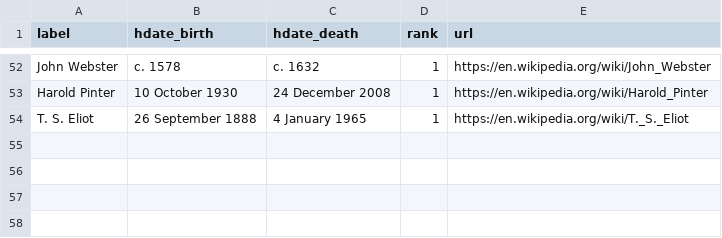
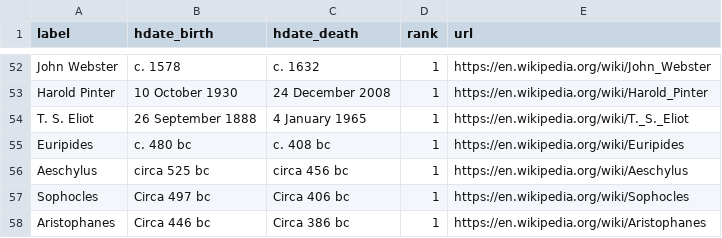
Before and after one commit to dh3968mlq/historicaldate-data, a CSV file: data/culture/western_canon/Playwrights.csv, drawn as a sheet; only a part is shown, gaps mark what is left out.

Commit message:
Add Greek playwrights

```diff
--- a/data/culture/western_canon/Playwrights.csv
+++ b/data/culture/western_canon/Playwrights.csv
@@ -54 +54,5 @@ Harold Pinter,10 October 1930,24 December 2008,1,https://en.wikipedia.org/wiki/H
 T. S. Eliot,26 September 1888,4 January 1965,1,https://en.wikipedia.org/wiki/T._S._Eliot
+Euripides,c. 480 bc,c. 408 bc,1,https://en.wikipedia.org/wiki/Euripides
+Aeschylus ,circa 525 bc,circa 456 bc,1,https://en.wikipedia.org/wiki/Aeschylus
+Sophocles,Circa 497 bc,Circa 406 bc,1,https://en.wikipedia.org/wiki/Sophocles
+Aristophanes ,Circa 446 bc,Circa 386 bc,1,https://en.wikipedia.org/wiki/Aristophanes
```
